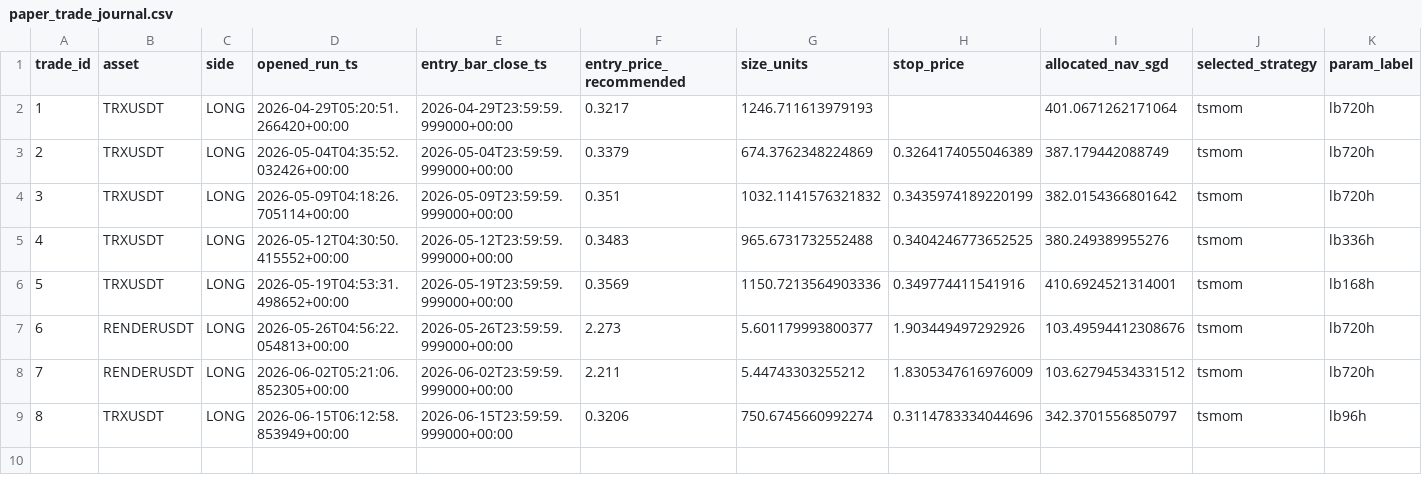
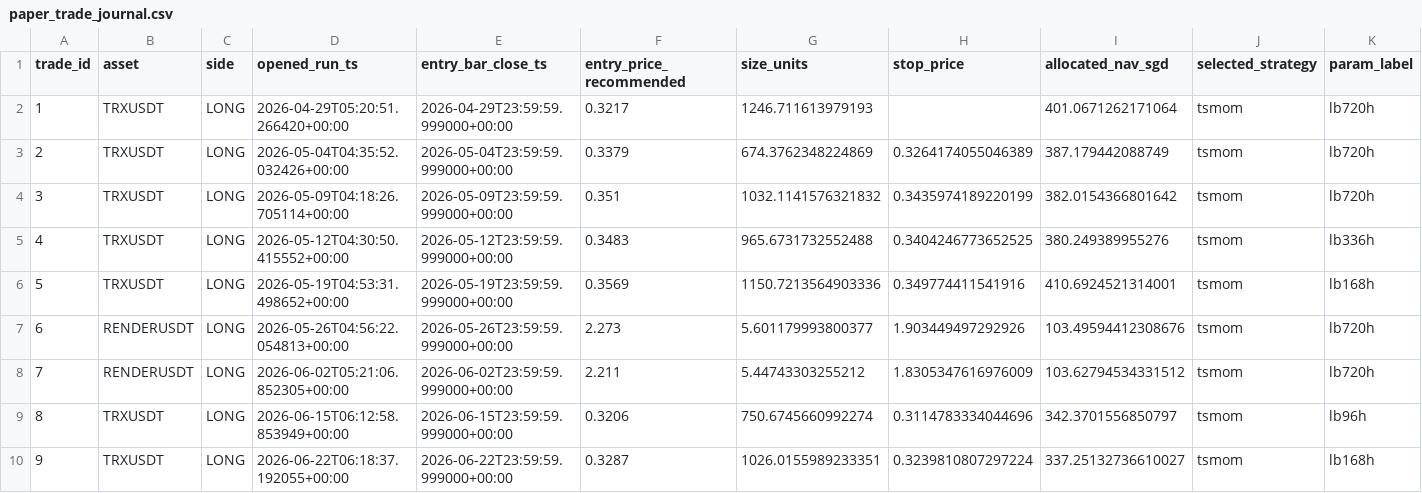
Before and after one commit to Matthew-Kurniawan/crypto-paper-trade, a CSV file: data/processed/live/paper_trade_journal.csv, drawn as a sheet; only a part is shown; rows hold the shown columns only; the diff names each change by its address in the sheet, - before the commit and + after, or states it on an @@ line.

```diff
--- a/data/processed/live/paper_trade_journal.csv
+++ b/data/processed/live/paper_trade_journal.csv
+row 10: 9 | TRXUSDT | LONG | 2026-06-22T06:18:37.192055+00:00 | 2026-06-22T23:59:59.999000+00:00 | 0.3287 | 1026.0155989233351 | 0.3239810807297224 | 337.25132736610027 | tsmom | lb168h
```
Also changed, not shown: data/processed/live/decisions_log.csv, 5 other files.
